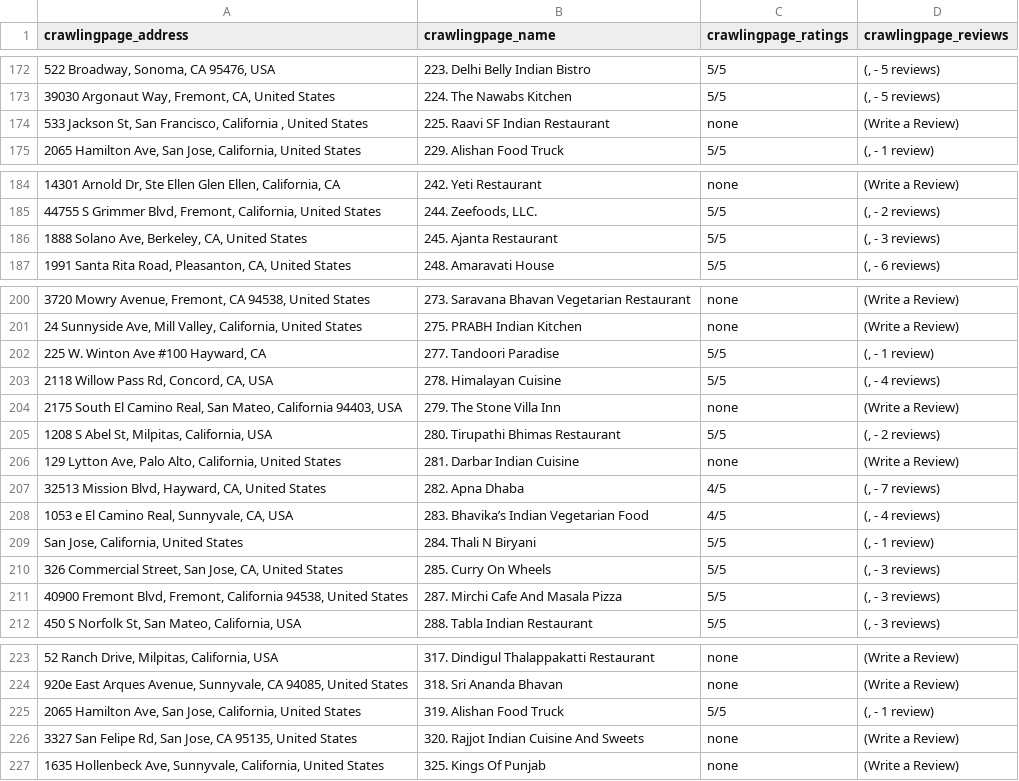
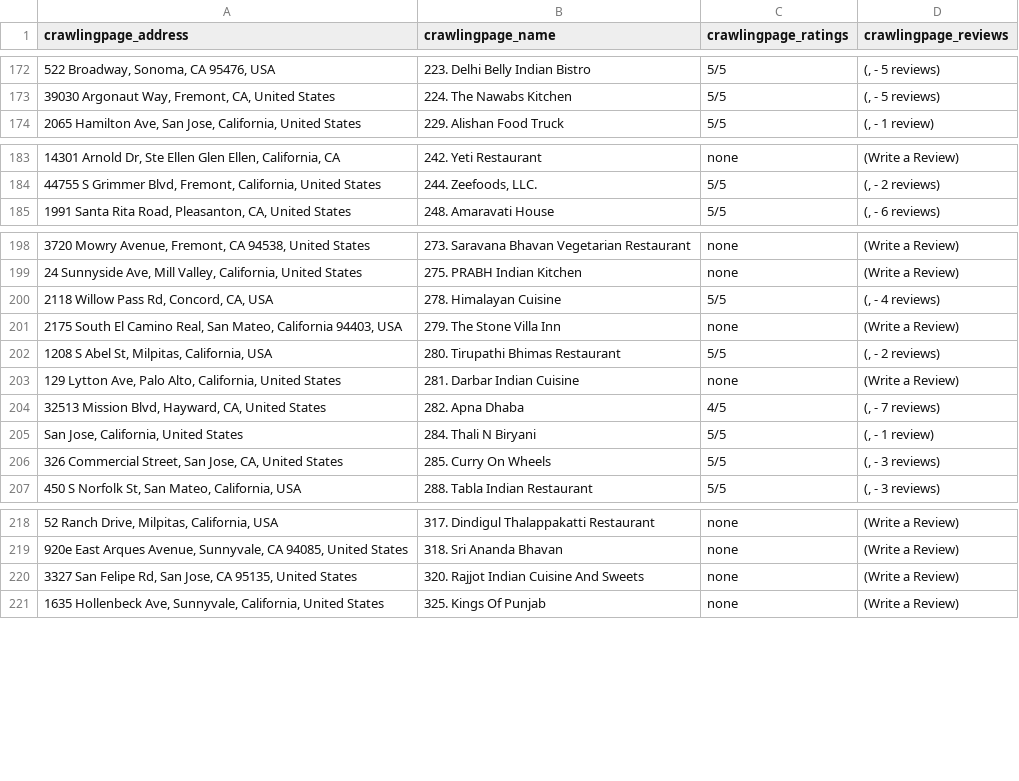
Before and after one commit to dhinesh22/web_crawler, a CSV file: items.csv, drawn as a sheet; only a part is shown, gaps mark what is left out.

Commit message:
Update items.csv

```diff
--- a/items.csv
+++ b/items.csv
@@ -511,5 +511,2 @@ crawlingpage_address,crawlingpage_name,crawlingpage_ratings,crawlingpage_reviews
 "
-"533 Jackson St, San Francisco, California , United States",225. Raavi SF Indian Restaurant,none,"
-(Write a Review)
-"
 "2065 Hamilton Ave, San Jose, California, United States",229. Alishan Food Truck,5/5,"
@@ -547,5 +544,2 @@ crawlingpage_address,crawlingpage_name,crawlingpage_ratings,crawlingpage_reviews
 "
-"1888 Solano Ave, Berkeley, CA, United States",245. Ajanta Restaurant,5/5,"
-(, - 3 reviews)
-"
 "1991 Santa Rita Road, Pleasanton, CA, United States",248. Amaravati House,5/5,"
@@ -595,5 +589,2 @@ crawlingpage_address,crawlingpage_name,crawlingpage_ratings,crawlingpage_reviews
 "
-"225 W. Winton Ave #100 Hayward, CA ",277. Tandoori Paradise,5/5,"
-(, - 1 review)
-"
 "2118 Willow Pass Rd, Concord, CA, USA",278. Himalayan Cuisine,5/5,"
@@ -613,5 +604,2 @@ crawlingpage_address,crawlingpage_name,crawlingpage_ratings,crawlingpage_reviews
 "
-"1053 e El Camino Real, Sunnyvale, CA, USA",283. Bhavika’s Indian Vegetarian Food,4/5,"
-(, - 4 reviews)
-"
 "San Jose, California, United States",284. Thali N Biryani,5/5,"
@@ -622,5 +610,2 @@ crawlingpage_address,crawlingpage_name,crawlingpage_ratings,crawlingpage_reviews
 "
-"40900 Fremont Blvd, Fremont, California 94538, United States",287. Mirchi Cafe And Masala Pizza,5/5,"
-(, - 3 reviews)
-"
 "450 S Norfolk St, San Mateo, California, USA",288. Tabla Indian Restaurant,5/5,"
@@ -664,5 +649,2 @@ crawlingpage_address,crawlingpage_name,crawlingpage_ratings,crawlingpage_reviews
 "
-"2065 Hamilton Ave, San Jose, California, United States",319. Alishan Food Truck,5/5,"
-(, - 1 review)
-"
 "3327 San Felipe Rd, San Jose, CA 95135, United States",320. Rajjot Indian Cuisine And Sweets,none,"
```
